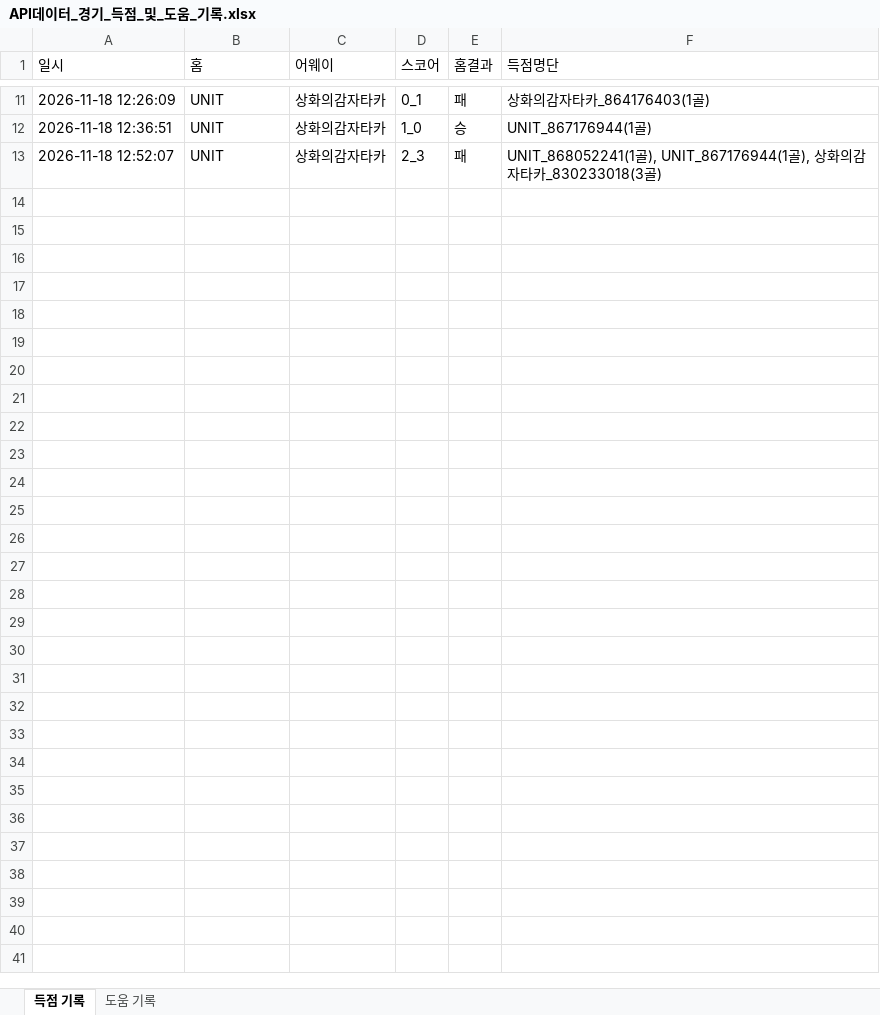
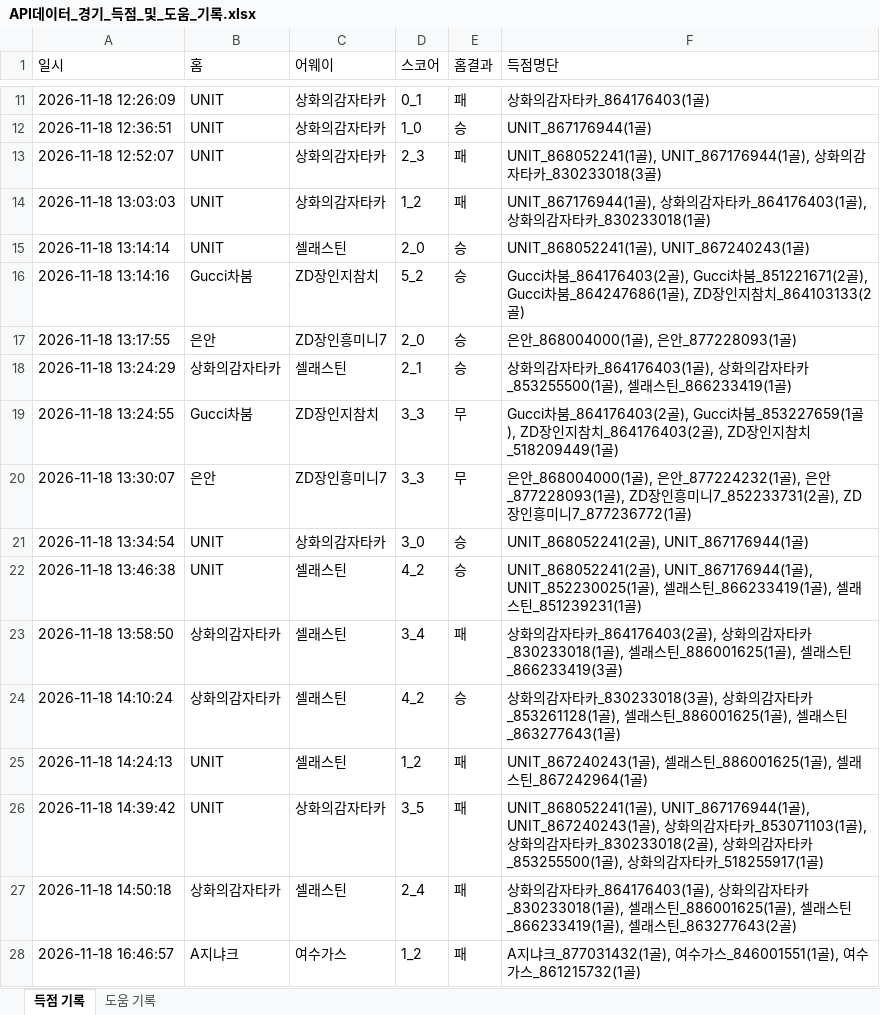
Before and after one commit to xldyxl/all-star-league, an Excel workbook: API데이터_경기_득점_및_도움_기록.xlsx, sheet 득점 기록, drawn as a sheet; only a part is shown, gaps mark what is left out; values as stored, in another font and other column widths than the file's, no borders; the diff names each change by its address in the sheet, - before the commit and + after, or states it on an @@ line.

```diff
--- a/API데이터_경기_득점_및_도움_기록.xlsx (sheet 득점 기록)
+++ b/API데이터_경기_득점_및_도움_기록.xlsx (sheet 득점 기록)
+row 14: 2026-11-18 13:03:03 | UNIT | 상화의감자타카 | 1_2 | 패 | UNIT_867176944(1골), 상화의감자타카_864176403(1골), 상화의감자타카_830233018(1골)
+row 15: 2026-11-18 13:14:14 | UNIT | 셀래스틴 | 2_0 | 승 | UNIT_868052241(1골), UNIT_867240243(1골)
+row 16: 2026-11-18 13:14:16 | Gucci차붐 | ZD장인지참치 | 5_2 | 승 | Gucci차붐_864176403(2골), Gucci차붐_851221671(2골), Gucci차붐_864247686(1골), ZD장인지참치_864103133(2골)
+row 17: 2026-11-18 13:17:55 | 은안 | ZD장인흥미니7 | 2_0 | 승 | 은안_868004000(1골), 은안_877228093(1골)
+row 18: 2026-11-18 13:24:29 | 상화의감자타카 | 셀래스틴 | 2_1 | 승 | 상화의감자타카_864176403(1골), 상화의감자타카_853255500(1골), 셀래스틴_866233419(1골)
+row 19: 2026-11-18 13:24:55 | Gucci차붐 | ZD장인지참치 | 3_3 | 무 | Gucci차붐_864176403(2골), Gucci차붐_853227659(1골), ZD장인지참치_864176403(2골), ZD장인지참치_518209449(1골)
+row 20: 2026-11-18 13:30:07 | 은안 | ZD장인흥미니7 | 3_3 | 무 | 은안_868004000(1골), 은안_877224232(1골), 은안_877228093(1골), ZD장인흥미니7_852233731(2골), ZD장인흥미니7_877236772(1골)
+row 21: 2026-11-18 13:34:54 | UNIT | 상화의감자타카 | 3_0 | 승 | UNIT_868052241(2골), UNIT_867176944(1골)
+row 22: 2026-11-18 13:46:38 | UNIT | 셀래스틴 | 4_2 | 승 | UNIT_868052241(2골), UNIT_867176944(1골), UNIT_852230025(1골), 셀래스틴_866233419(1골), 셀래스틴_851239231(1골)
+row 23: 2026-11-18 13:58:50 | 상화의감자타카 | 셀래스틴 | 3_4 | 패 | 상화의감자타카_864176403(2골), 상화의감자타카_830233018(1골), 셀래스틴_886001625(1골), 셀래스틴_866233419(3골)
+row 24: 2026-11-18 14:10:24 | 상화의감자타카 | 셀래스틴 | 4_2 | 승 | 상화의감자타카_830233018(3골), 상화의감자타카_853261128(1골), 셀래스틴_886001625(1골), 셀래스틴_863277643(1골)
+row 25: 2026-11-18 14:24:13 | UNIT | 셀래스틴 | 1_2 | 패 | UNIT_867240243(1골), 셀래스틴_886001625(1골), 셀래스틴_867242964(1골)
+row 26: 2026-11-18 14:39:42 | UNIT | 상화의감자타카 | 3_5 | 패 | UNIT_868052241(1골), UNIT_867176944(1골), UNIT_867240243(1골), 상화의감자타카_853071103(1골), 상화의감자타카_830233018(2골), 상화의감자타카_853255500(1골), 상화의감자타카_518255917(1골)
+row 27: 2026-11-18 14:50:18 | 상화의감자타카 | 셀래스틴 | 2_4 | 패 | 상화의감자타카_864176403(1골), 상화의감자타카_830233018(1골), 셀래스틴_886001625(1골), 셀래스틴_866233419(1골), 셀래스틴_863277643(2골)
+row 28: 2026-11-18 16:46:57 | A지냐크 | 여수가스 | 1_2 | 패 | A지냐크_877031432(1골), 여수가스_846001551(1골), 여수가스_861215732(1골)
```
Also changed, not shown: sheet 도움 기록, Ranking_Data.xlsx, 8 other files.
